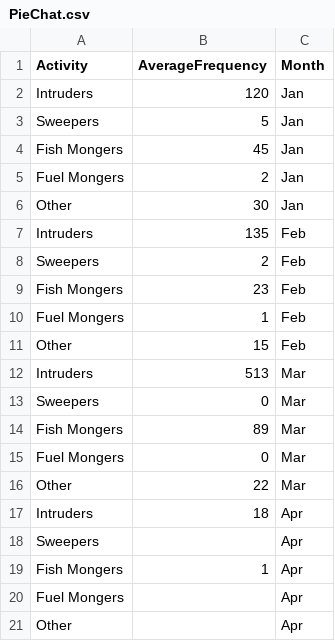
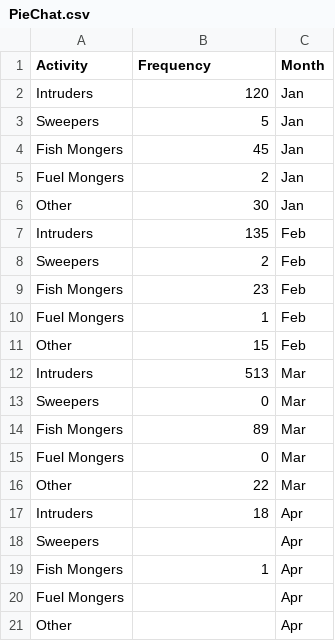
Before and after one commit to Hamza-Nkhumbwa/galanwra, a CSV file: PieChat.csv, drawn as a sheet.

Commit message:
Update PieChat.csv

```diff
--- a/PieChat.csv
+++ b/PieChat.csv
@@ -1,2 +1,2 @@
-Activity,AverageFrequency,Month
+Activity,Frequency,Month
 Intruders,120,Jan
```
